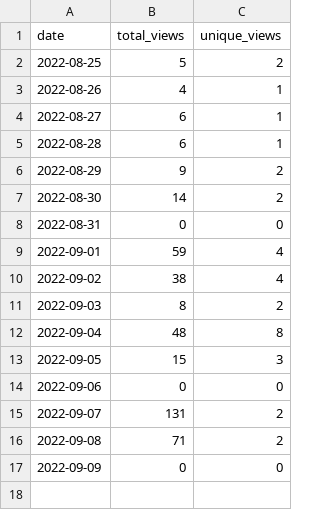
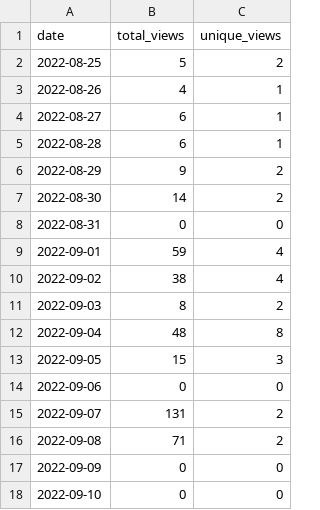
Before and after one commit to MatthewBentz/Comp2210, a CSV file: .traffic/views.csv, drawn as a sheet.

Commit message:
Updating repository traffic graph

```diff
--- a/.traffic/views.csv
+++ b/.traffic/views.csv
@@ -17 +17,2 @@ date,total_views,unique_views
 2022-09-09,0,0
+2022-09-10,0,0
```
Also changed, not shown: 4 other files.
